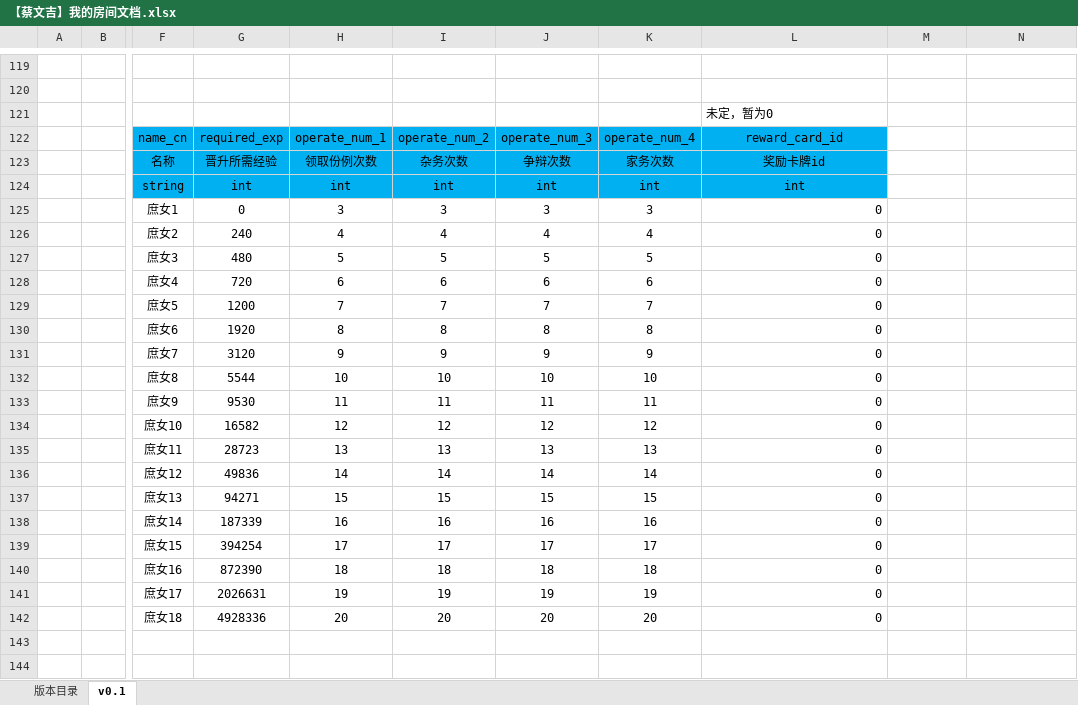
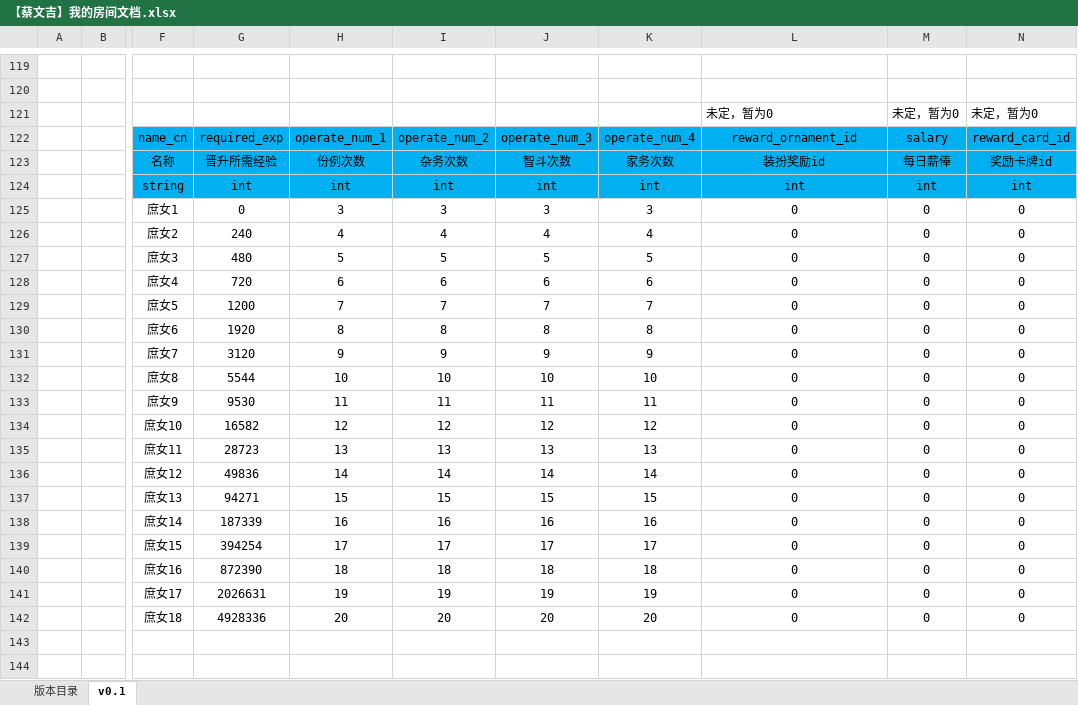
Before and after one commit to persiewoo/mnDocs, an Excel workbook: 7月制作内容/系统文档/【蔡文吉】我的房间文档.xlsx, sheet v0.1, drawn as a sheet; only a part is shown, gaps mark what is left out; values as stored, in another font and other column widths than the file's, no borders; charts and pictures not drawn; removed rows and columns are numbered as before the commit, all else as after; rows hold the shown columns only; the diff names each change by its address in the sheet, - before the commit and + after, or states it on an @@ line.

Commit message:
更新配置需求

```diff
--- a/7月制作内容/系统文档/【蔡文吉】我的房间文档.xlsx (sheet v0.1)
+++ b/7月制作内容/系统文档/【蔡文吉】我的房间文档.xlsx (sheet v0.1)
-row 121:  |  |  |  |  |  |  |  | 未定，暂为0
+row 121:  |  |  |  |  |  |  |  | 未定，暂为0 | 未定，暂为0 | 未定，暂为0
-L122: reward_card_id
+L122: reward_ornament_id
-M122: (empty)
+M122: salary
-M122:N124 fill: none
+M122:N124 fill: #00B0F0
-N122: (empty)
+N122: reward_card_id
-H123: 领取份例次数
+H123: 份例次数
-J123: 争辩次数
+J123: 智斗次数
-L123: 奖励卡牌id
+L123: 装扮奖励id
-M123: (empty)
+M123: 每日薪俸
-N123: (empty)
+N123: 奖励卡牌id
-M124: (empty)
+M124: int
-N124: (empty)
+N124: int
-L125:L142 alignment: right
+L125:L142 alignment: center
-M125:M142: (empty)
+M125:M142: 0
-N125:N142: (empty)
+N125:N142: 0
```
Also changed, not shown: charts or pictures.
